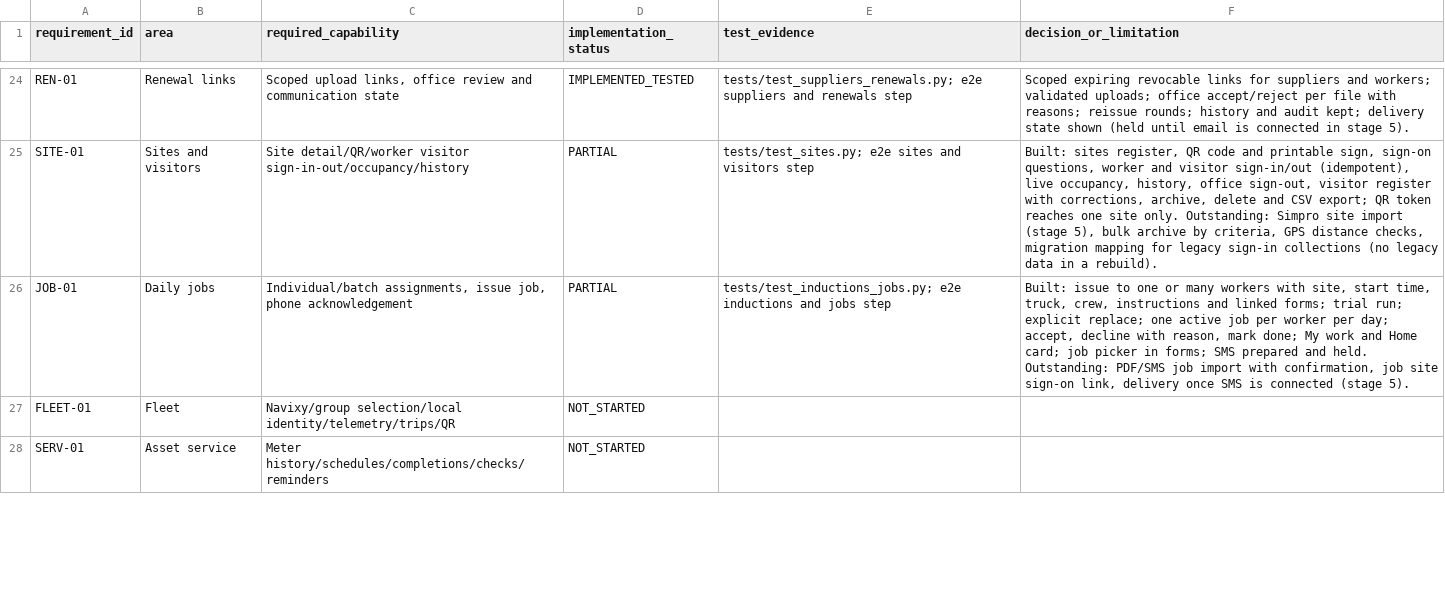
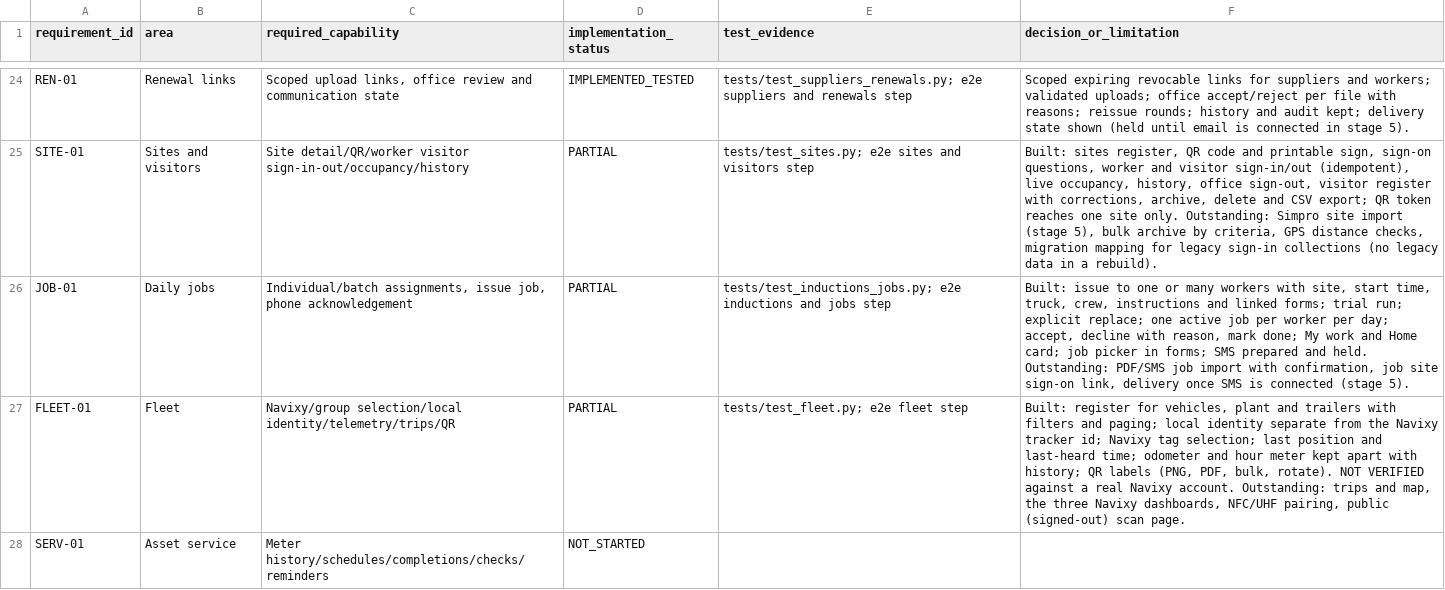
Before and after one commit to Paneltec/safety-portal-rebuild, a CSV file: docs/ledger/feature_coverage.csv, drawn as a sheet; only a part is shown, gaps mark what is left out; the diff covers the shown part only.

```diff
--- a/docs/ledger/feature_coverage.csv
+++ b/docs/ledger/feature_coverage.csv
@@ -26,3 +26,3 @@ SITE-01,Sites and visitors,Site detail/QR/worker visitor sign-in-out/occupancy/h
 JOB-01,Daily jobs,"Individual/batch assignments, issue job, phone acknowledgement",PARTIAL,tests/test_inductions_jobs.py; e2e inductions and jobs step,"Built: issue to one or many workers with site, start time, truck, crew, instructions and linked forms; trial run; explicit replace; one active job per worker per day; accept, decline with reason, mark done; My work and Home card; job picker in forms; SMS prepared and held. Outstanding: PDF/SMS job import with confirmation, job site sign-on link, delivery once SMS is connected (stage 5)."
-FLEET-01,Fleet,Navixy/group selection/local identity/telemetry/trips/QR,NOT_STARTED,,
+FLEET-01,Fleet,Navixy/group selection/local identity/telemetry/trips/QR,PARTIAL,tests/test_fleet.py; e2e fleet step,"Built: register for vehicles, plant and trailers with filters and paging; local identity separate from the Navixy tracker id; Navixy tag selection; last position and last-heard time; odometer and hour meter kept apart with history; QR labels (PNG, PDF, bulk, rotate). NOT VERIFIED against a real Navixy account. Outstanding: trips and map, the three Navixy dashboards, NFC/UHF pairing, public (signed-out) scan page."
 SERV-01,Asset service,Meter history/schedules/completions/checks/reminders,NOT_STARTED,,
```
Also changed, not shown: 6 edited cells elsewhere in this file, docs/ledger/endpoint_coverage.csv, 23 other files.
